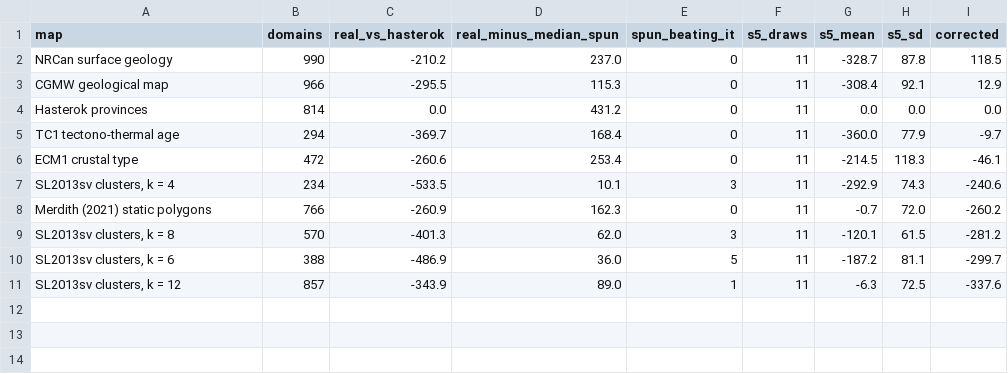
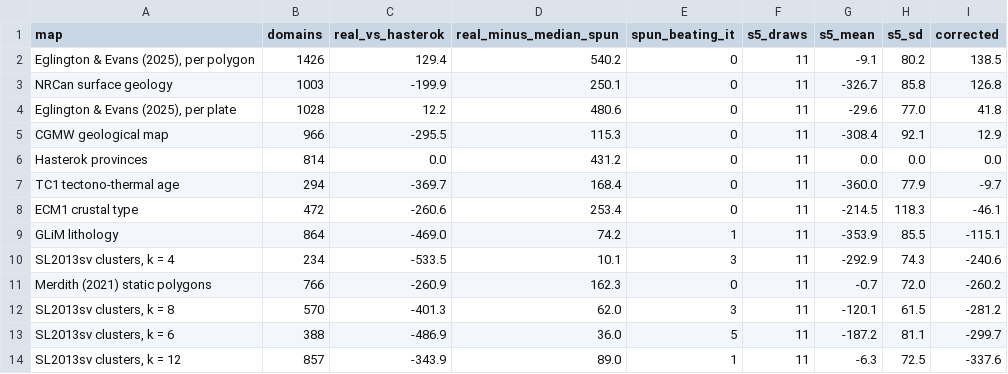
Before and after one commit to siwill22/curiesphere, a CSV file: docs/reports/2026-10-13-candidate-sets/corrected.csv, drawn as a sheet.

```diff
--- a/docs/reports/2026-10-13-candidate-sets/corrected.csv
+++ b/docs/reports/2026-10-13-candidate-sets/corrected.csv
@@ -1,3 +1,5 @@
 map,domains,real_vs_hasterok,real_minus_median_spun,spun_beating_it,s5_draws,s5_mean,s5_sd,corrected
-NRCan surface geology,990,-210.2,237.0,0,11,-328.7,87.8,118.5
+"Eglington & Evans (2025), per polygon",1426,129.4,540.2,0,11,-9.1,80.2,138.5
+NRCan surface geology,1003,-199.9,250.1,0,11,-326.7,85.8,126.8
+"Eglington & Evans (2025), per plate",1028,12.2,480.6,0,11,-29.6,77.0,41.8
 CGMW geological map,966,-295.5,115.3,0,11,-308.4,92.1,12.9
@@ -6,2 +8,3 @@ TC1 tectono-thermal age,294,-369.7,168.4,0,11,-360.0,77.9,-9.7
 ECM1 crustal type,472,-260.6,253.4,0,11,-214.5,118.3,-46.1
+GLiM lithology,864,-469.0,74.2,1,11,-353.9,85.5,-115.1
 "SL2013sv clusters, k = 4",234,-533.5,10.1,3,11,-292.9,74.3,-240.6
```
Also changed, not shown: 40 other files.
